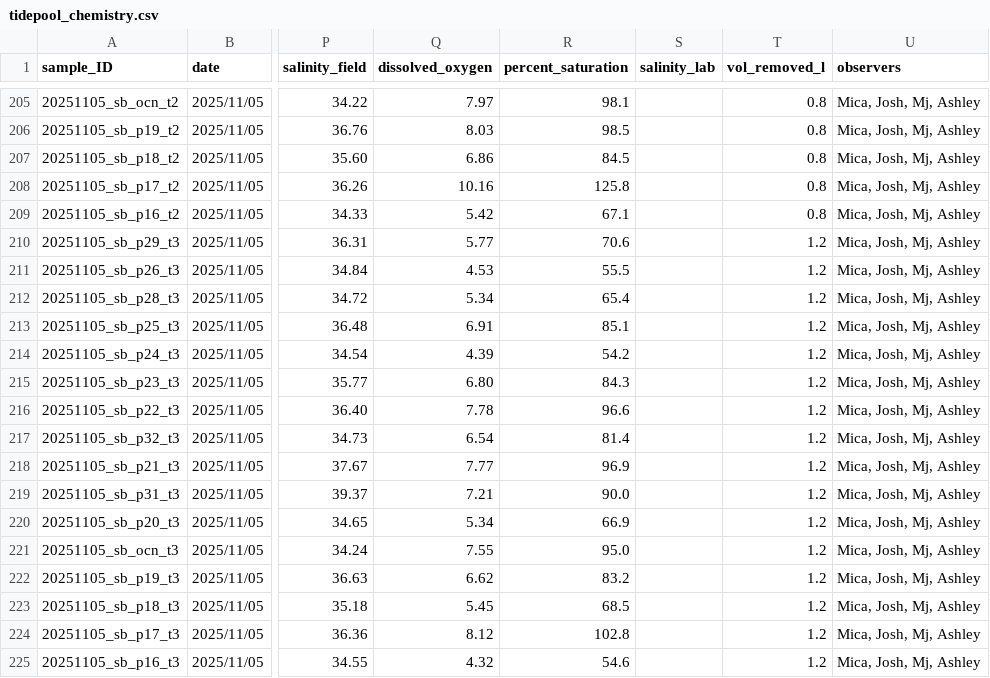
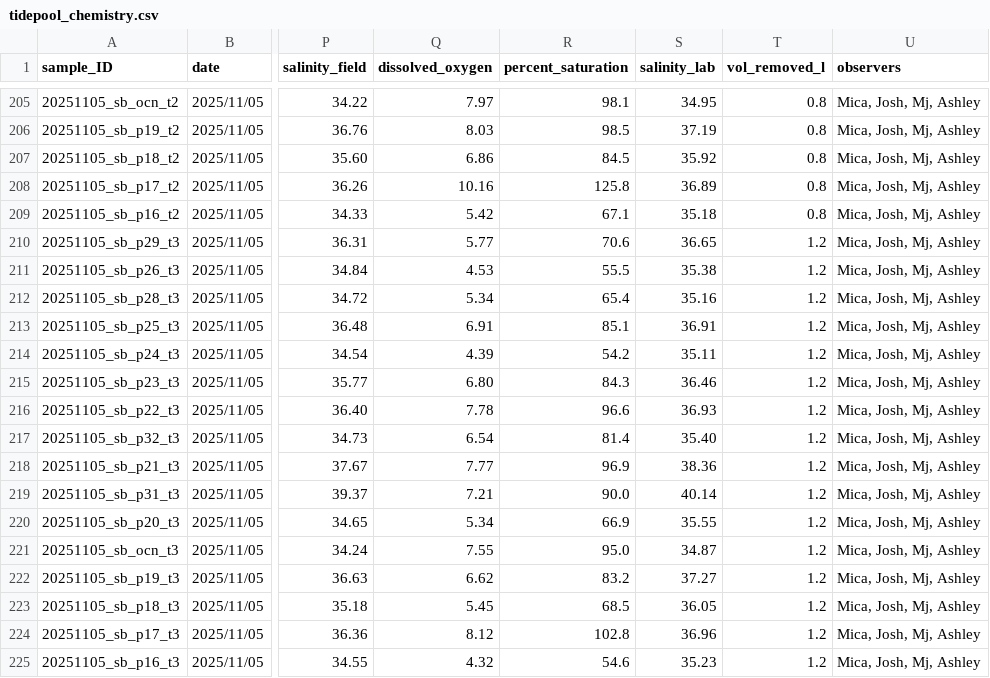
Before and after one commit to micachapuis/HawaiiTidepools, a CSV file: Data/tidepool_chemistry.csv, drawn as a sheet; only a part is shown, gaps mark what is left out; the diff covers the shown part only; the diff names each change by its address in the sheet, - before the commit and + after, or states it on an @@ line.

```diff
--- a/Data/tidepool_chemistry.csv
+++ b/Data/tidepool_chemistry.csv
-S205 (salinity_lab): (empty)
+S205 (salinity_lab): 34.95
-S206 (salinity_lab): (empty)
+S206 (salinity_lab): 37.19
-S207 (salinity_lab): (empty)
+S207 (salinity_lab): 35.92
-S208 (salinity_lab): (empty)
+S208 (salinity_lab): 36.89
-S209 (salinity_lab): (empty)
+S209 (salinity_lab): 35.18
-S210 (salinity_lab): (empty)
+S210 (salinity_lab): 36.65
-S211 (salinity_lab): (empty)
+S211 (salinity_lab): 35.38
-S212 (salinity_lab): (empty)
+S212 (salinity_lab): 35.16
-S213 (salinity_lab): (empty)
+S213 (salinity_lab): 36.91
-S214 (salinity_lab): (empty)
+S214 (salinity_lab): 35.11
-S215 (salinity_lab): (empty)
+S215 (salinity_lab): 36.46
-S216 (salinity_lab): (empty)
+S216 (salinity_lab): 36.93
-S217 (salinity_lab): (empty)
+S217 (salinity_lab): 35.40
-S218 (salinity_lab): (empty)
+S218 (salinity_lab): 38.36
-S219 (salinity_lab): (empty)
+S219 (salinity_lab): 40.14
-S220 (salinity_lab): (empty)
+S220 (salinity_lab): 35.55
-S221 (salinity_lab): (empty)
+S221 (salinity_lab): 34.87
-S222 (salinity_lab): (empty)
+S222 (salinity_lab): 37.27
-S223 (salinity_lab): (empty)
+S223 (salinity_lab): 36.05
-S224 (salinity_lab): (empty)
+S224 (salinity_lab): 36.96
-S225 (salinity_lab): (empty)
+S225 (salinity_lab): 35.23
```
Also changed, not shown: 27 edited cells elsewhere in this file, Data/benthic_community_composition.csv, Data/mobile_community_composition.csv, 10 other files.
